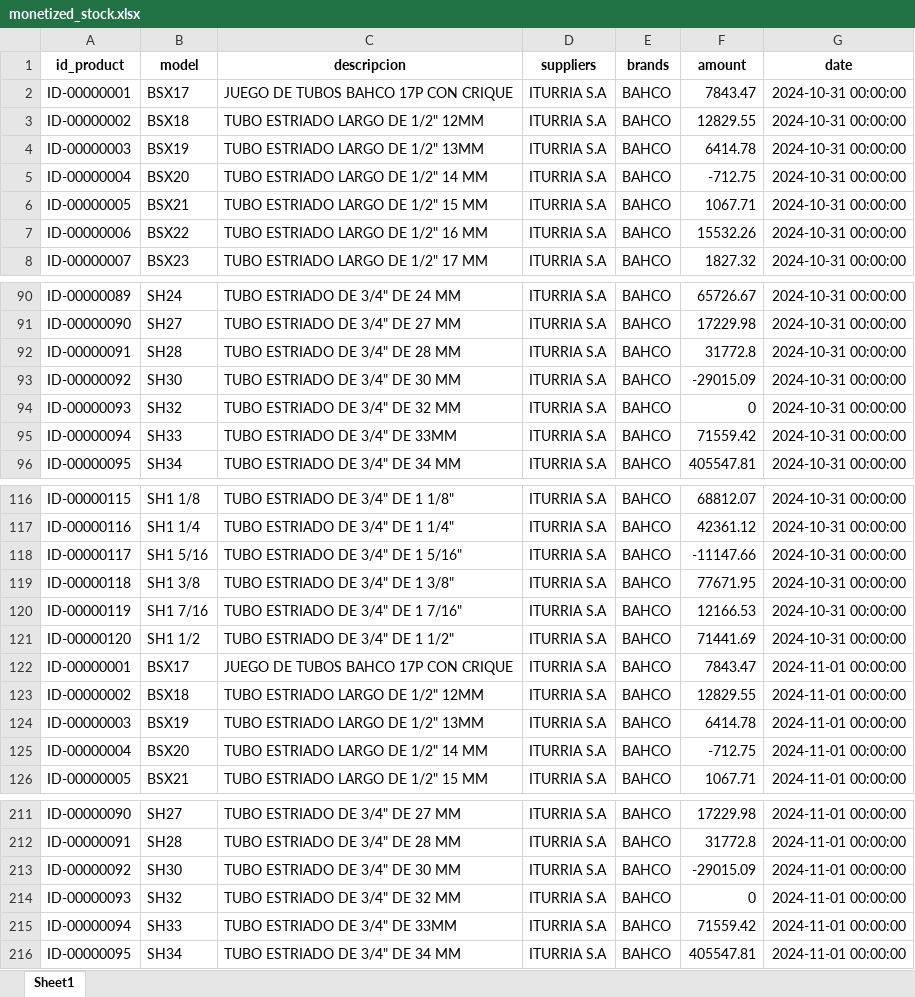
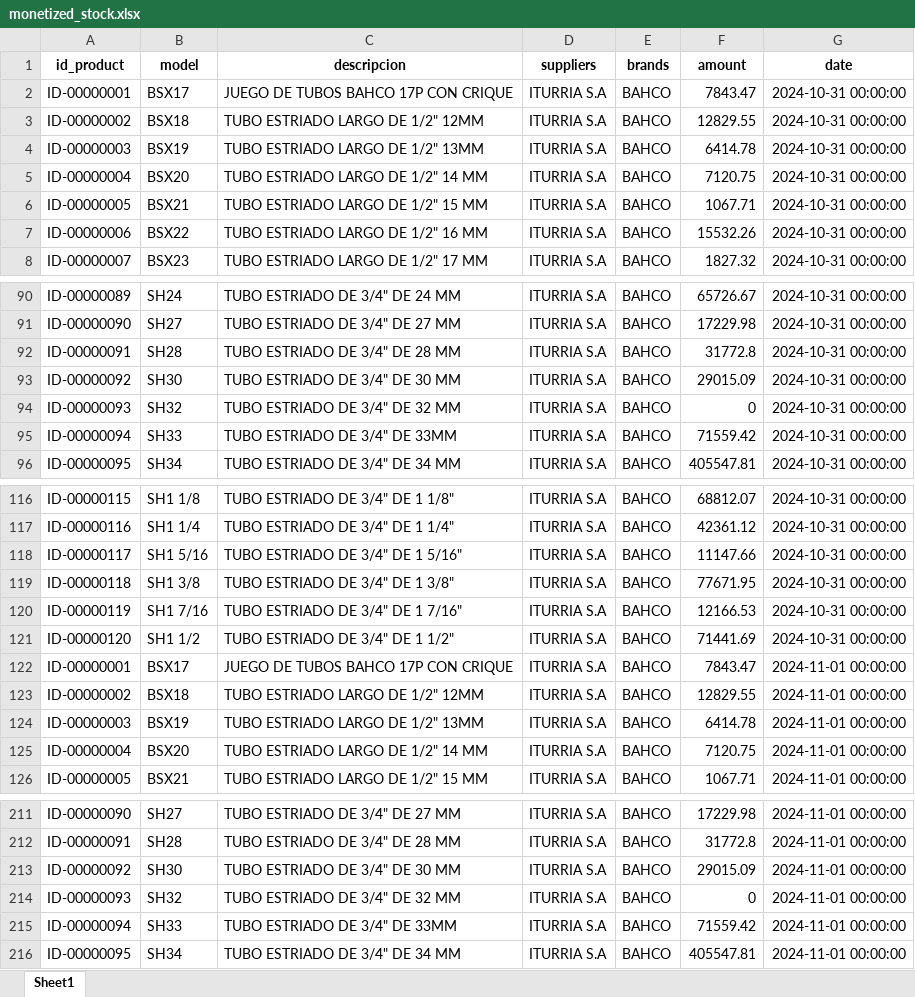
Before and after one commit to Simontiberio/ETL_airflow, an Excel workbook: base_datos/inventario/monetized_stock.xlsx, sheet Sheet1, drawn as a sheet; only a part is shown, gaps mark what is left out; values as stored, in another font and other column widths than the file's, no borders; the diff covers the shown part only; the diff names each change by its address in the sheet, - before the commit and + after, or states it on an @@ line.

Commit message:
update data base file

```diff
--- a/base_datos/inventario/monetized_stock.xlsx (sheet Sheet1)
+++ b/base_datos/inventario/monetized_stock.xlsx (sheet Sheet1)
-F5 (amount): -712.75
+F5 (amount): 7120.75
-F93 (amount): -29015.09
+F93 (amount): 29015.09
-F118 (amount): -11147.66
+F118 (amount): 11147.66
-F125 (amount): -712.75
+F125 (amount): 7120.75
-F213 (amount): -29015.09
+F213 (amount): 29015.09
```
Also changed, not shown: 14 edited cells elsewhere in this sheet.
